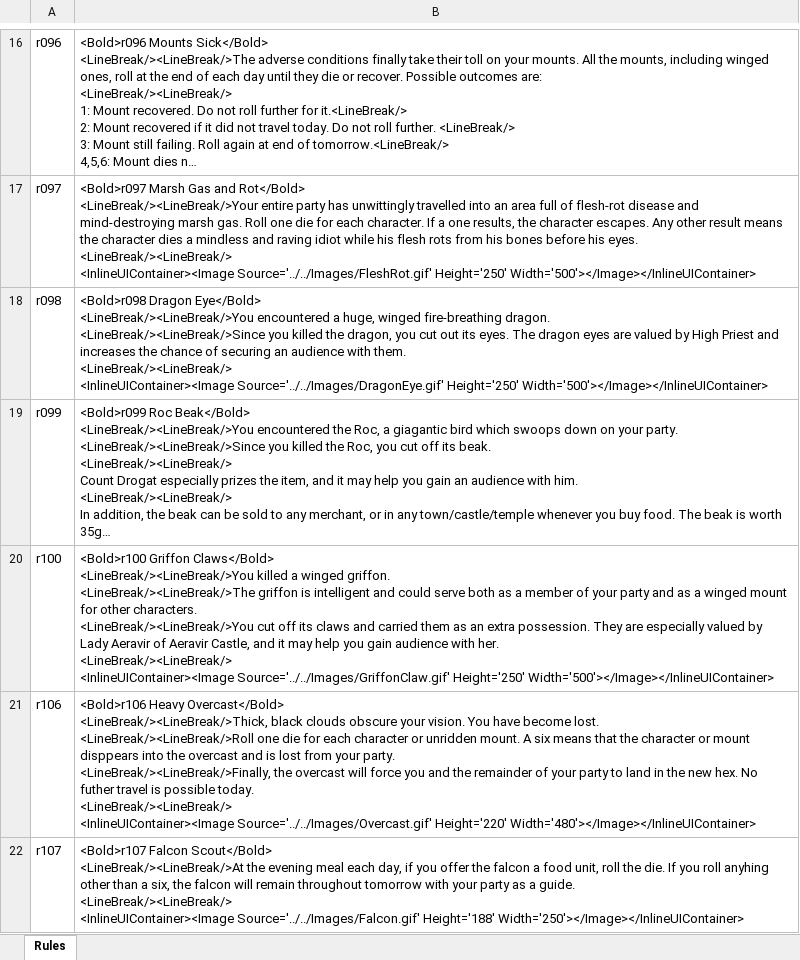
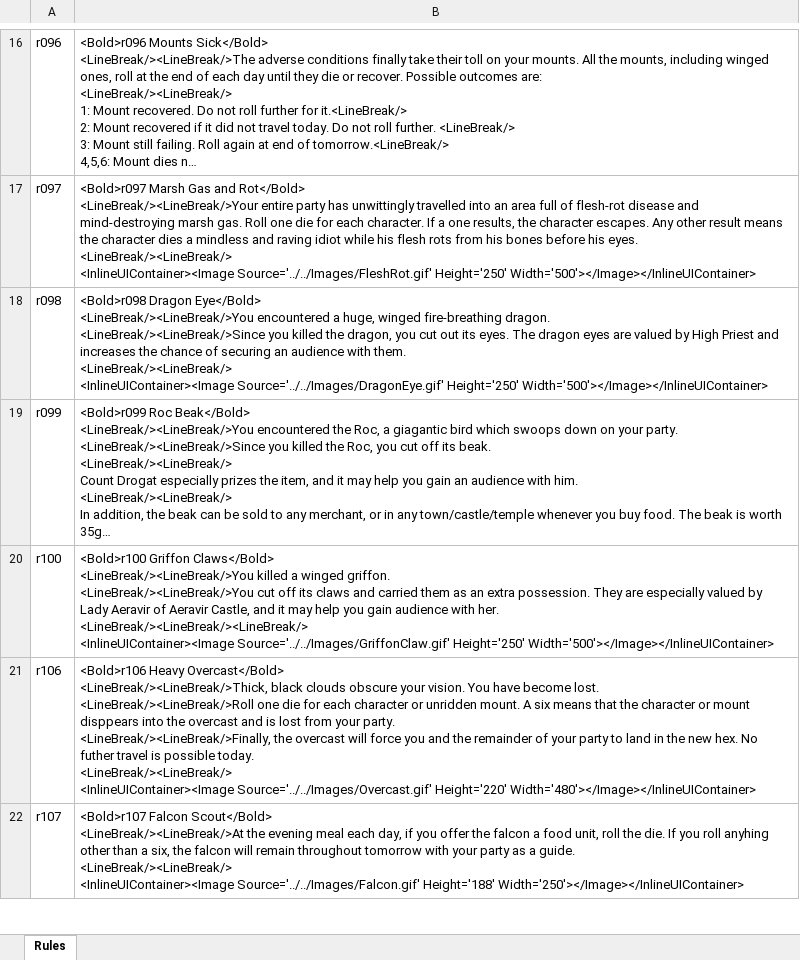
Before and after one commit to happysulla/BarbarianPrince, an Excel workbook: Documentation/Rules.xlsx, sheet Rules, drawn as a sheet; only a part is shown, gaps mark what is left out; long unchanged cells end in …; values as stored, in another font and other column widths than the file's, no borders; ↵ is a line break in a cell; the diff names each change by its address in the sheet, - before the commit and + after, or states it on an @@ line.

Commit message:
Mnor fix to Giffon Rules

```diff
--- a/Documentation/Rules.xlsx (sheet Rules)
+++ b/Documentation/Rules.xlsx (sheet Rules)
-B20: …winged griffon. ↵ <LineBreak/><LineBreak/>The griffon is intelligent and could serve both as a member of your party and as a winged mount for other characters. ↵ <LineBreak/><LineBreak/>You cut off its claws and carried them as an extra possession. They are especially valued by Lady Aeravir of Aeravir Castle, and it may help you gain audience with her. ↵ <LineBreak/><LineBreak/> ↵ <InlineUIContainer><Image Source='../../Images/GriffonClaw.gif'…
+B20: …winged griffon. ↵ <LineBreak/><LineBreak/>You cut off its claws and carried them as an extra possession. They are especially valued by Lady Aeravir of Aeravir Castle, and it may help you gain audience with her. ↵ <LineBreak/><LineBreak/><LineBreak/> ↵ <InlineUIContainer><Image Source='../../Images/GriffonClaw.gif'…
```
Also changed, not shown: 2 other files.
